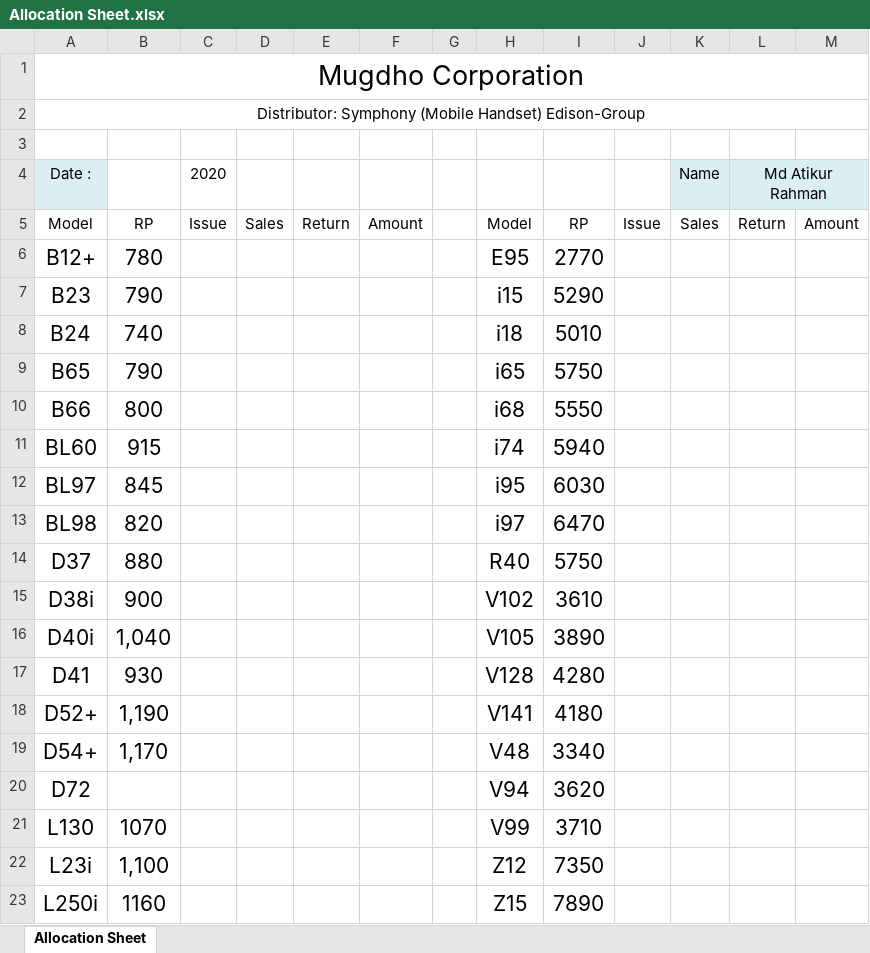
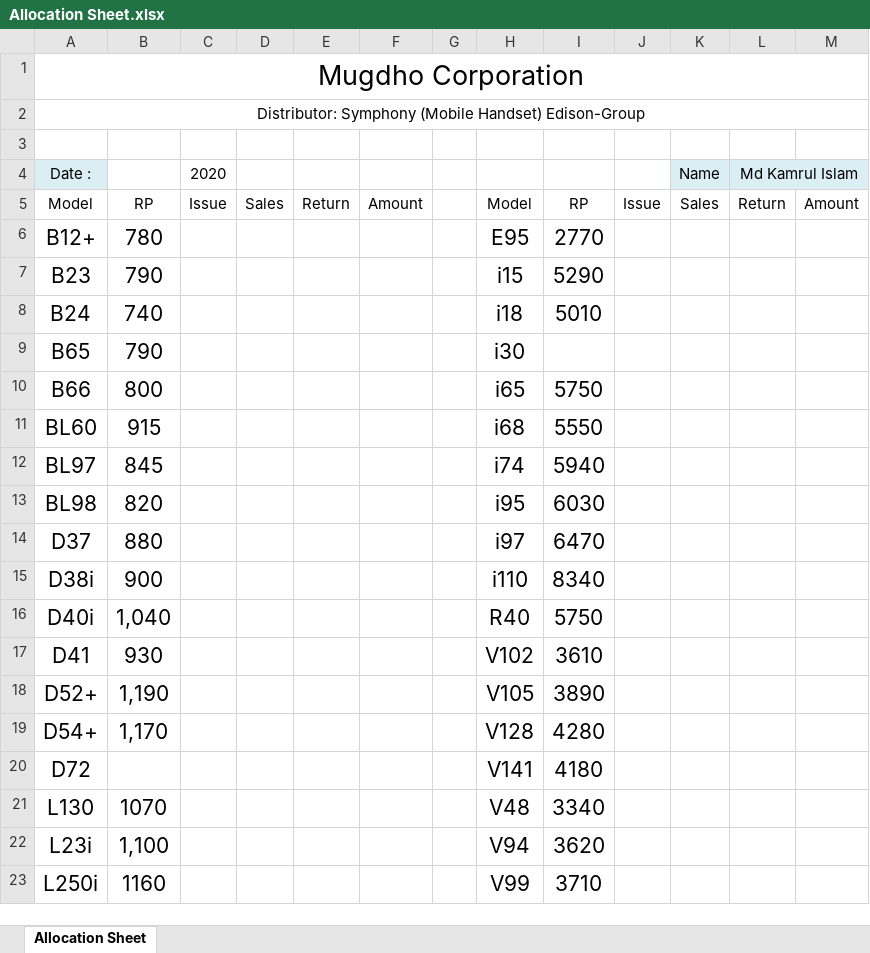
Before and after one commit to rahinul/Mugdho-Corporation, an Excel workbook: 2020/Others/Allocation Sheet.xlsx, sheet Allocation Sheet, drawn as a sheet; only a part is shown; values as stored, in another font and other column widths than the file's, no borders; charts and pictures not drawn; the diff covers the shown part only; the diff names each change by its address in the sheet, - before the commit and + after, or states it on an @@ line.

```diff
--- a/2020/Others/Allocation Sheet.xlsx (sheet Allocation Sheet)
+++ b/2020/Others/Allocation Sheet.xlsx (sheet Allocation Sheet)
-L4: Md Atikur Rahman
+L4: Md Kamrul Islam
-H9: i65
+H9: i30
-I9: 5750
+I9: (empty)
-H10: i68
+H10: i65
-I10: 5550
+I10: 5750
-H11: i74
+H11: i68
-I11: 5940
+I11: 5550
-H12: i95
+H12: i74
-I12: 6030
+I12: 5940
-H13: i97
+H13: i95
-I13: 6470
+I13: 6030
-H14: R40
+H14: i97
-I14: 5750
+I14: 6470
-H15: V102
+H15: i110
-I15: 3610
+I15: 8340
-H16: V105
+H16: R40
-I16: 3890
+I16: 5750
-H17: V128
+H17: V102
-I17: 4280
+I17: 3610
-H18: V141
+H18: V105
-I18: 4180
+I18: 3890
-H19: V48
+H19: V128
-I19: 3340
+I19: 4280
-H20: V94
+H20: V141
-I20: 3620
+I20: 4180
-H21: V99
+H21: V48
-I21: 3710
+I21: 3340
-H22: Z12
+H22: V94
-I22: 7350
+I22: 3620
-H23: Z15
+H23: V99
-I23: 7890
+I23: 3710
```
Also changed, not shown: 8 edited cells elsewhere in this sheet, 10 other files.
